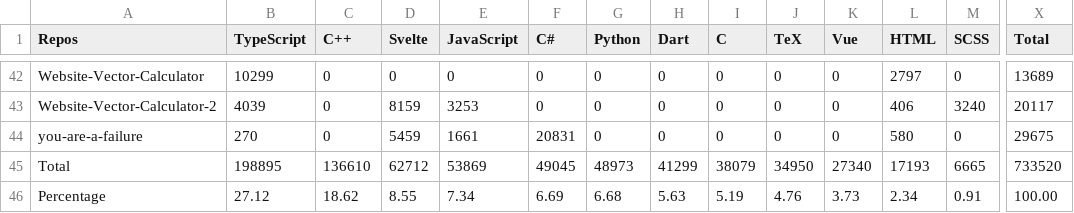
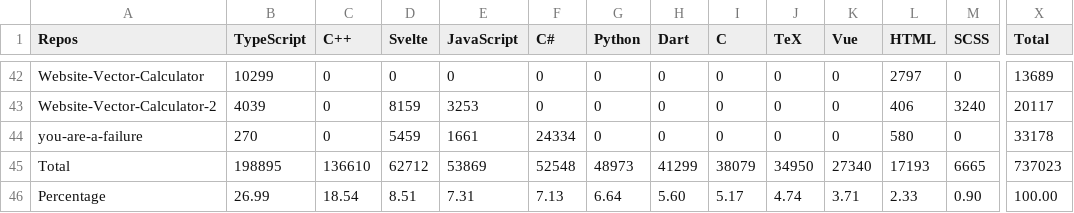
Before and after one commit to Leomotors/Auto-Language-Stats, a CSV file: example/lang.csv, drawn as a sheet; only a part is shown, gaps mark what is left out; the diff covers the shown part only; the diff names each change by its address in the sheet, - before the commit and + after, or states it on an @@ line.

```diff
--- a/example/lang.csv
+++ b/example/lang.csv
-F44 (C#): 20831
+F44 (C#): 24334
-X44 (Total): 29675
+X44 (Total): 33178
-F45 (C#): 49045
+F45 (C#): 52548
-X45 (Total): 733520
+X45 (Total): 737023
-B46 (TypeScript): 27.12
+B46 (TypeScript): 26.99
-C46 (C++): 18.62
+C46 (C++): 18.54
-D46 (Svelte): 8.55
+D46 (Svelte): 8.51
-E46 (JavaScript): 7.34
+E46 (JavaScript): 7.31
-F46 (C#): 6.69
+F46 (C#): 7.13
-G46 (Python): 6.68
+G46 (Python): 6.64
-H46 (Dart): 5.63
+H46 (Dart): 5.60
-I46 (C): 5.19
+I46 (C): 5.17
-J46 (TeX): 4.76
+J46 (TeX): 4.74
-K46 (Vue): 3.73
+K46 (Vue): 3.71
-L46 (HTML): 2.34
+L46 (HTML): 2.33
-M46 (SCSS): 0.91
+M46 (SCSS): 0.90
```
Also changed, not shown: 1 edited cell elsewhere in this file, 1 other file.
